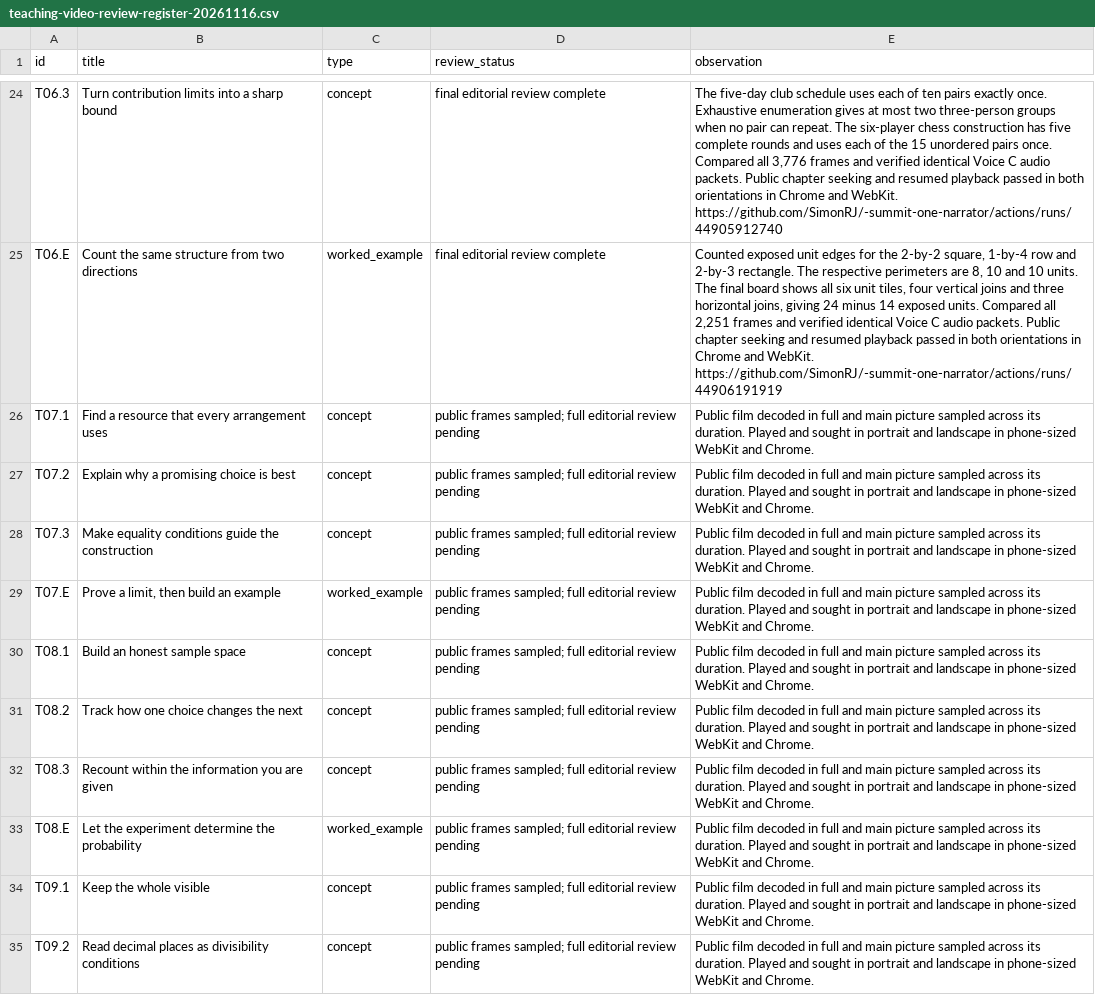
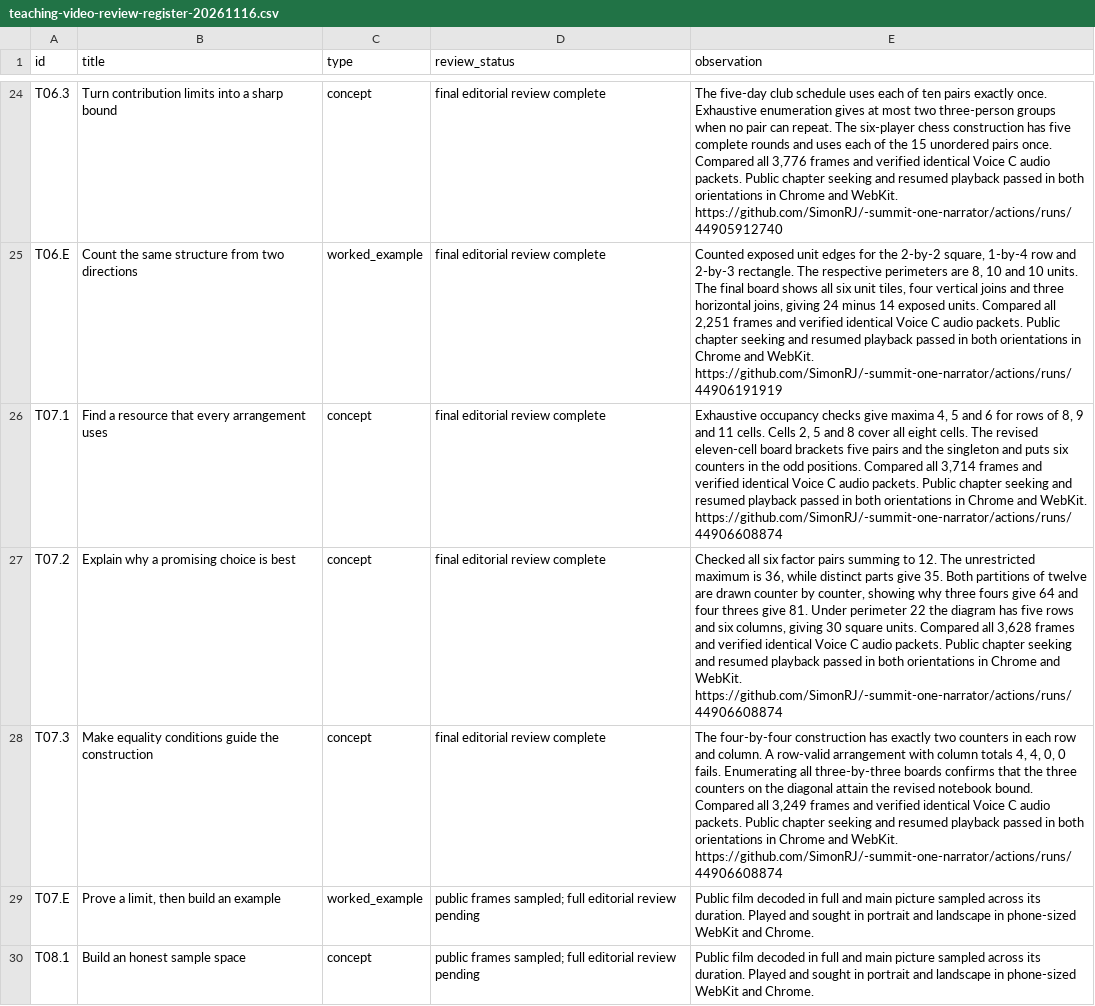
Before and after one commit to SimonRJ/-summit-one-narrator, a CSV file: docs/teaching-video-review-register-20261116.csv, drawn as a sheet; only a part is shown, gaps mark what is left out; the shorter side is filled out with more unchanged rows; the diff names each change by its address in the sheet, - before the commit and + after, or states it on an @@ line.

Commit message:
Record complete T07.1, T07.2 and T07.3 frame, mathematics and public phone reviews

```diff
--- a/docs/teaching-video-review-register-20261116.csv
+++ b/docs/teaching-video-review-register-20261116.csv
-D26:D28 (review_status): public frames sampled; full editorial review pending
+D26:D28 (review_status): final editorial review complete
-E26 (observation): Public film decoded in full and main picture sampled across its duration. Played and sought in portrait and landscape in phone-sized WebKit and Chrome.
+E26 (observation): Exhaustive occupancy checks give maxima 4, 5 and 6 for rows of 8, 9 and 11 cells. Cells 2, 5 and 8 cover all eight cells. The revised eleven-cell board brackets five pairs and the singleton and puts six counters in the odd positions. Compared all 3,714 frames and verified identical Voice C audio packets. Public chapter seeking and resumed playback passed in both orientations in Chrome and WebKit. https://github.com/SimonRJ/-summit-one-narrator/actions/runs/44906608874
-E27 (observation): Public film decoded in full and main picture sampled across its duration. Played and sought in portrait and landscape in phone-sized WebKit and Chrome.
+E27 (observation): Checked all six factor pairs summing to 12. The unrestricted maximum is 36, while distinct parts give 35. Both partitions of twelve are drawn counter by counter, showing why three fours give 64 and four threes give 81. Under perimeter 22 the diagram has five rows and six columns, giving 30 square units. Compared all 3,628 frames and verified identical Voice C audio packets. Public chapter seeking and resumed playback passed in both orientations in Chrome and WebKit. https://github.com/SimonRJ/-summit-one-narrator/actions/runs/44906608874
-E28 (observation): Public film decoded in full and main picture sampled across its duration. Played and sought in portrait and landscape in phone-sized WebKit and Chrome.
+E28 (observation): The four-by-four construction has exactly two counters in each row and column. A row-valid arrangement with column totals 4, 4, 0, 0 fails. Enumerating all three-by-three boards confirms that the three counters on the diagonal attain the revised notebook bound. Compared all 3,249 frames and verified identical Voice C audio packets. Public chapter seeking and resumed playback passed in both orientations in Chrome and WebKit. https://github.com/SimonRJ/-summit-one-narrator/actions/runs/44906608874
```
Also changed, not shown: 2 other files.
